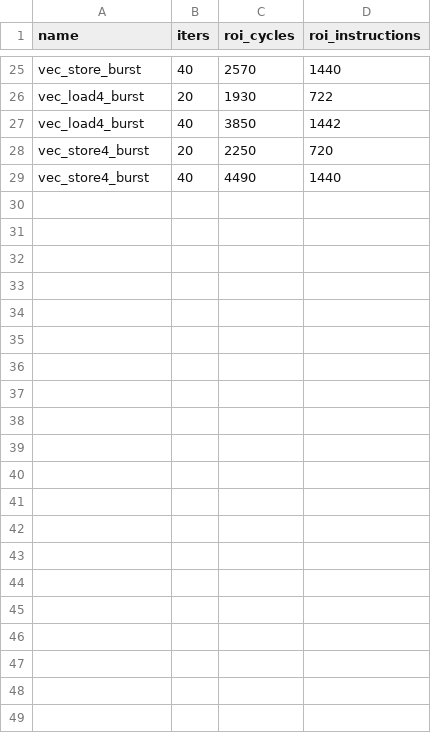
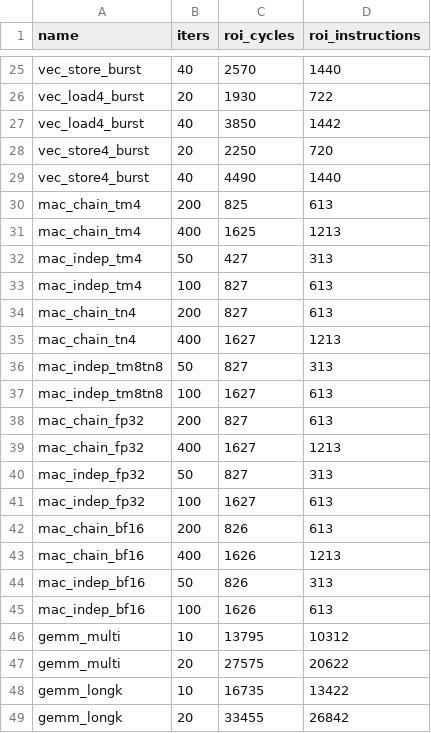
Before and after one commit to LonghornSilicon/reef, a CSV file: reef-perf/microbenchmarks/matrix/rtl_vme.csv, drawn as a sheet; only a part is shown, gaps mark what is left out.

```diff
--- a/reef-perf/microbenchmarks/matrix/rtl_vme.csv
+++ b/reef-perf/microbenchmarks/matrix/rtl_vme.csv
@@ -29 +29,21 @@ vec_store4_burst,20,2250,720
 vec_store4_burst,40,4490,1440
+mac_chain_tm4,200,825,613
+mac_chain_tm4,400,1625,1213
+mac_indep_tm4,50,427,313
+mac_indep_tm4,100,827,613
+mac_chain_tn4,200,827,613
+mac_chain_tn4,400,1627,1213
+mac_indep_tm8tn8,50,827,313
+mac_indep_tm8tn8,100,1627,613
+mac_chain_fp32,200,827,613
+mac_chain_fp32,400,1627,1213
+mac_indep_fp32,50,827,313
+mac_indep_fp32,100,1627,613
+mac_chain_bf16,200,826,613
+mac_chain_bf16,400,1626,1213
+mac_indep_bf16,50,826,313
+mac_indep_bf16,100,1626,613
+gemm_multi,10,13795,10312
+gemm_multi,20,27575,20622
+gemm_longk,10,16735,13422
+gemm_longk,20,33455,26842
```
Also changed, not shown: 14 other files.
